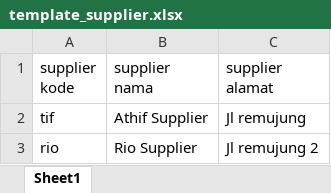
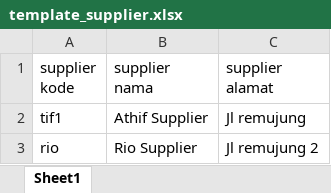
Before and after one commit to rizkypratamayudha/PWL_POS, an Excel workbook: public/template_supplier.xlsx, sheet Sheet1, drawn as a sheet; values as stored, in another font and other column widths than the file's, no borders; the diff names each change by its address in the sheet, - before the commit and + after, or states it on an @@ line.

```diff
--- a/public/template_supplier.xlsx (sheet Sheet1)
+++ b/public/template_supplier.xlsx (sheet Sheet1)
-A2 (supplier kode): tif
+A2 (supplier kode): tif1
```
Also changed, not shown: public/template_barang.xlsx, public/template_kategori.xlsx, 42 other files.
